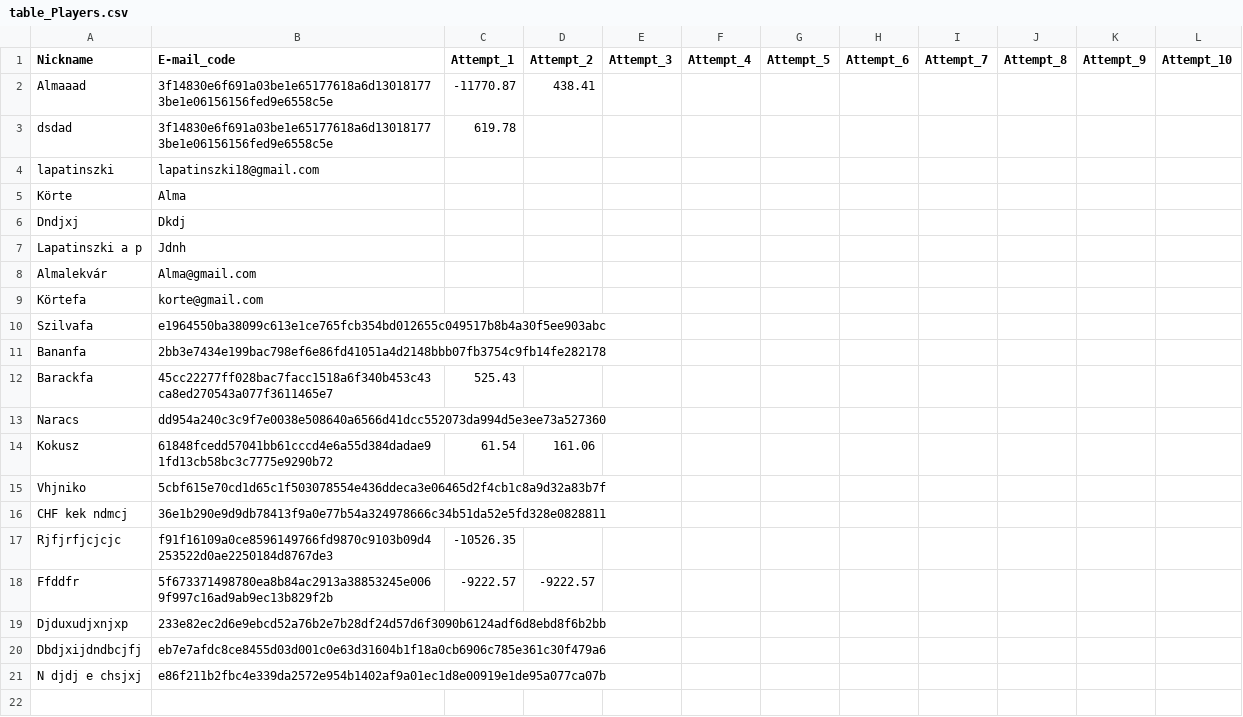
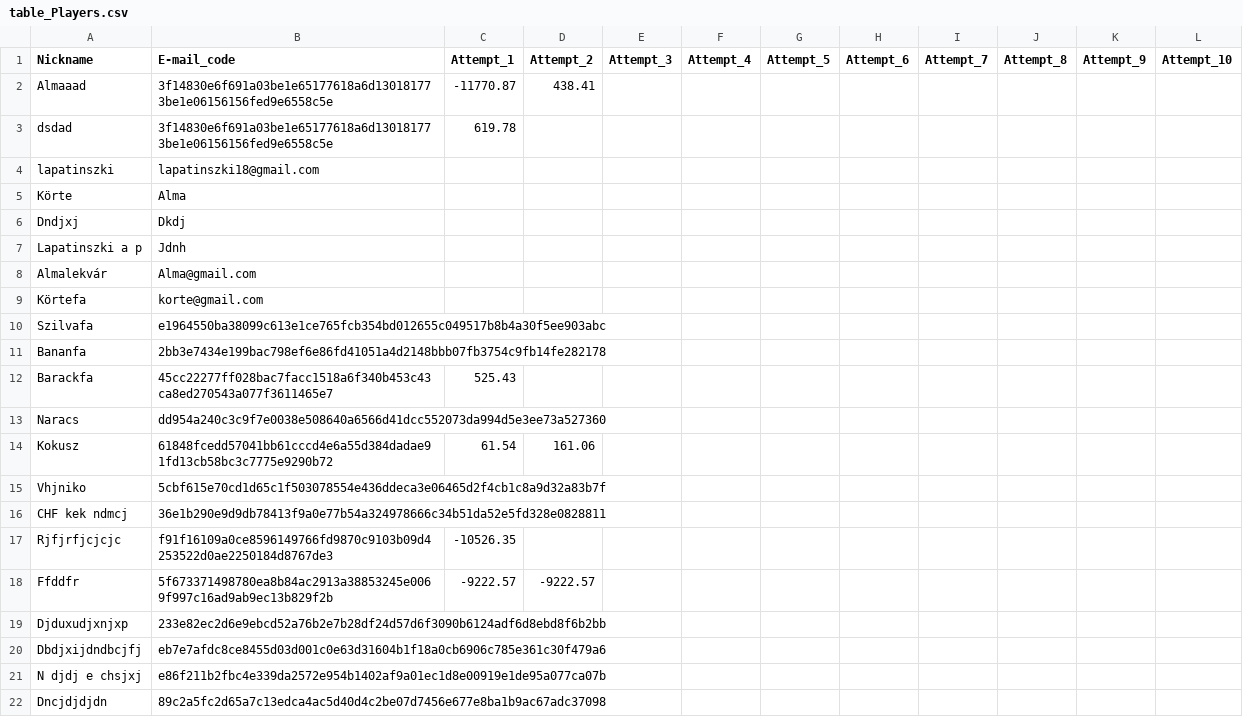
Before and after one commit to lapatinszki/simulator-app, a CSV file: table_Players.csv, drawn as a sheet; the diff names each change by its address in the sheet, - before the commit and + after, or states it on an @@ line.

Commit message:
Add player Dncjdjdjdn

```diff
--- a/table_Players.csv
+++ b/table_Players.csv
+row 22: Dncjdjdjdn | 89c2a5fc2d65a7c13edca4ac5d40d4c2be07d7456e677e8ba1b9ac67adc37098
```
